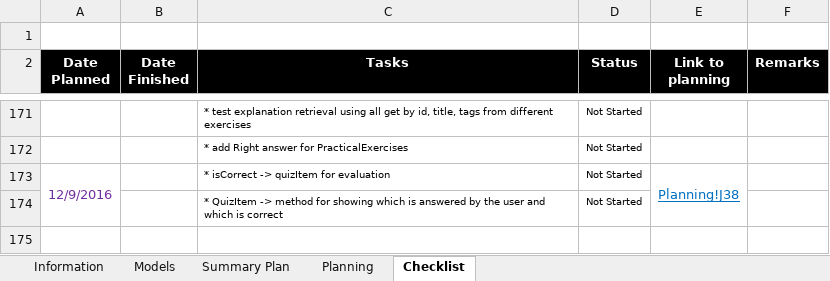
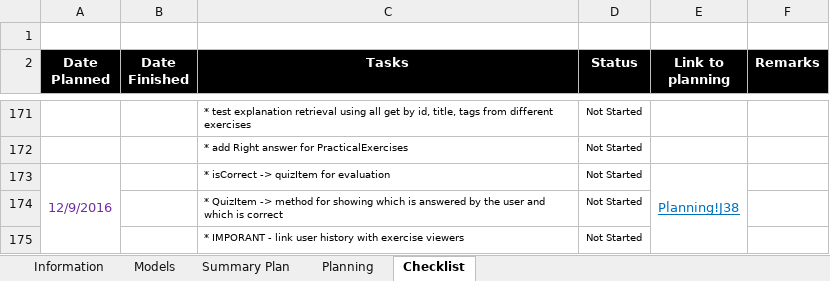
Before and after one commit to robertoguazon/Thesis-ITS, an Excel workbook: Thesis-ITS-Documentation.xlsm, sheet Checklist, drawn as a sheet; only a part is shown, gaps mark what is left out; values as stored, in another font and other column widths than the file's, no borders; conditional formats not drawn; the diff names each change by its address in the sheet, - before the commit and + after, or states it on an @@ line.

```diff
--- a/Thesis-ITS-Documentation.xlsm (sheet Checklist)
+++ b/Thesis-ITS-Documentation.xlsm (sheet Checklist)
+row 175:  |  | * IMPORANT - link user history with exercise viewers | Not Started
```
Also changed, not shown: sheet Summary Plan, charts or pictures, 3 other files.
